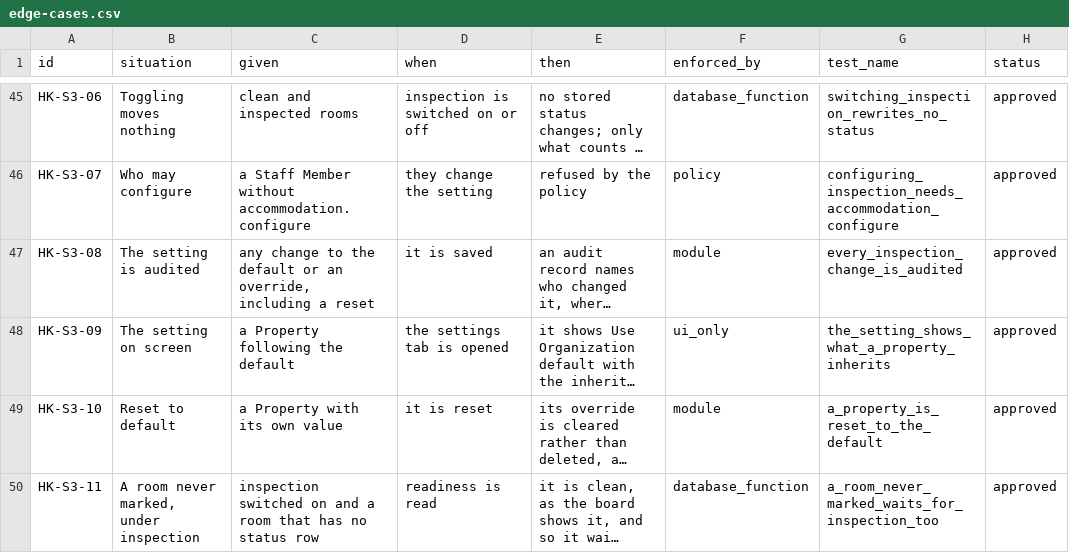
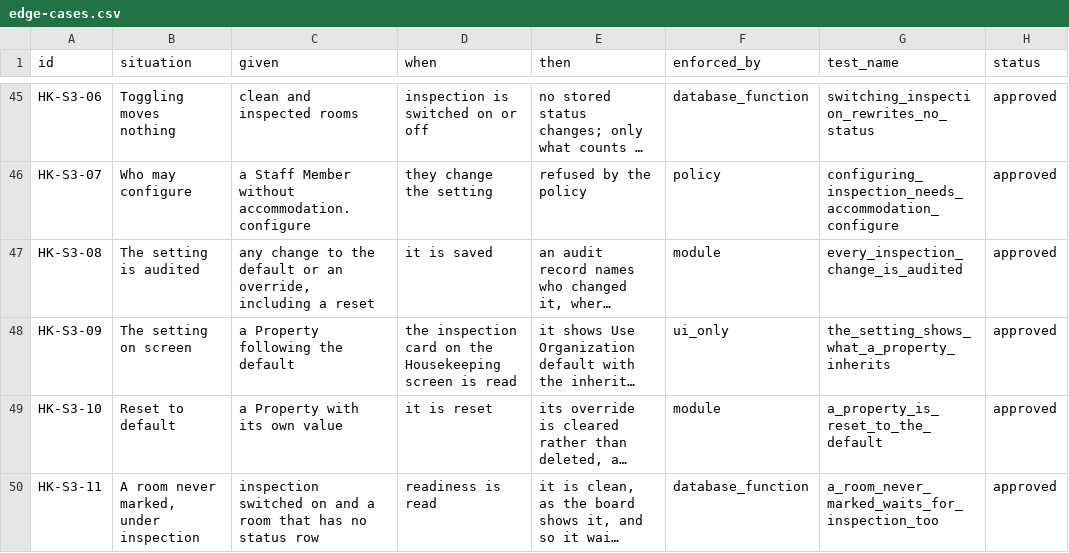
Before and after one commit to prizic/ranza, a CSV file: docs/features/housekeeping/edge-cases.csv, drawn as a sheet; only a part is shown, gaps mark what is left out; long unchanged cells end in …; the diff names each change by its address in the sheet, - before the commit and + after, or states it on an @@ line.

Commit message:
test(housekeeping): the setting's form, the waiting room, and a browser case
The server action's translation from form fields to commands had no test:
'default' is a null override, the Organization has no 'use the default', and
a malformed id is invalid rather than a cast error. The board's 'Waiting for
inspection' line is asserted, and the settings card gets a browser case.
HK-S3-09 now names the card that was built rather than a tab that was not.

```diff
--- a/docs/features/housekeeping/edge-cases.csv
+++ b/docs/features/housekeeping/edge-cases.csv
-D48 (when): the settings tab is opened
+D48 (when): the inspection card on the Housekeeping screen is read
```
Also changed, not shown: 3 other files.
